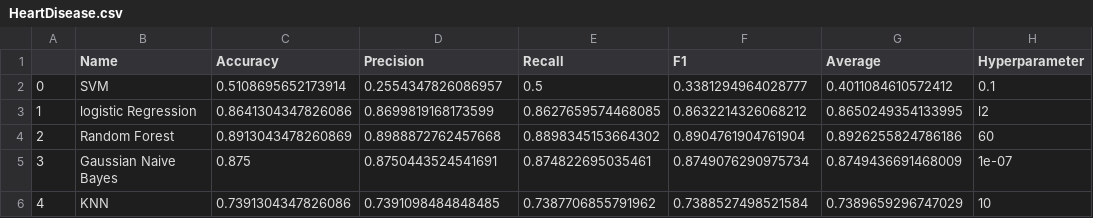
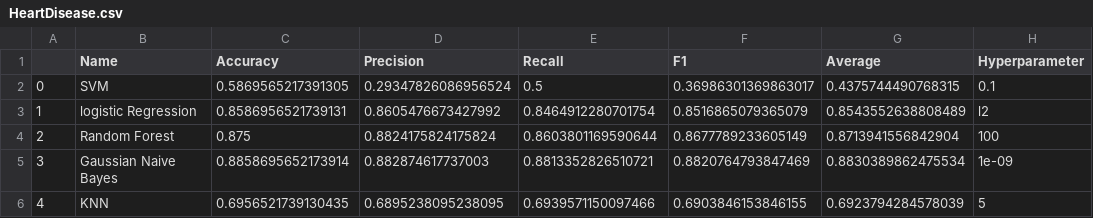
Before and after one commit to dabi-team/mlars, a CSV file: results/HeartDisease.csv, drawn as a sheet; only a part is shown; the diff covers the shown part only.

```diff
--- a/results/HeartDisease.csv
+++ b/results/HeartDisease.csv
@@ -1,6 +1,6 @@
 ,Name,Accuracy,Precision,Recall,F1,Average,Hyperparameter
-0,SVM,0.5108695652173914,0.2554347826086957,0.5,0.3381294964028777,0.4011084610572412,0.1
-1,logistic Regression,0.8641304347826086,0.8699819168173599,0.8627659574468085,0.8632214326068212,0.8650249354133995,l2
-2,Random Forest,0.8913043478260869,0.8988872762457668,0.8898345153664302,0.8904761904761904,0.8926255824786186,60
-3,Gaussian Naive Bayes,0.875,0.8750443524541691,0.874822695035461,0.8749076290975734,0.8749436691468009,1e-07
-4,KNN,0.7391304347826086,0.7391098484848485,0.7387706855791962,0.7388527498521584,0.7389659296747029,10
+0,SVM,0.5869565217391305,0.29347826086956524,0.5,0.36986301369863017,0.4375744490768315,0.1
+1,logistic Regression,0.8586956521739131,0.8605476673427992,0.8464912280701754,0.8516865079365079,0.8543552638808489,l2
+2,Random Forest,0.875,0.8824175824175824,0.8603801169590644,0.8677789233605149,0.8713941556842904,100
+3,Gaussian Naive Bayes,0.8858695652173914,0.882874617737003,0.8813352826510721,0.8820764793847469,0.8830389862475534,1e-09
+4,KNN,0.6956521739130435,0.6895238095238095,0.6939571150097466,0.6903846153846155,0.6923794284578039,5
```
Also changed, not shown: 28 edited cells elsewhere in this file, results/Seeds.csv, 5 other files.
